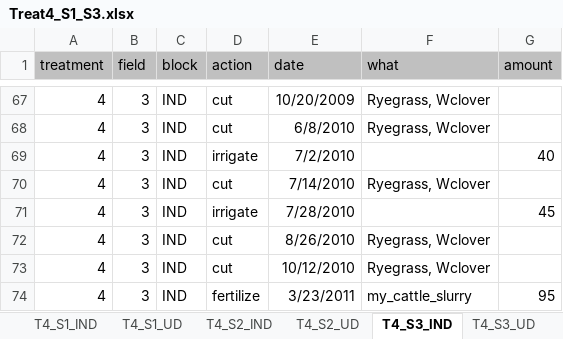
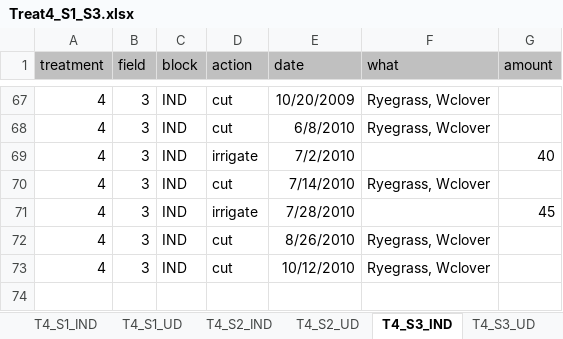
Before and after one commit to JacobGudbjerg/PyDaisy, an Excel workbook: Projects/STYR-N/Treat4_S1_S3.xlsx, sheet T4_S3_IND, drawn as a sheet; only a part is shown, gaps mark what is left out; values as stored, in another font and other column widths than the file's, no borders; the diff names each change by its address in the sheet, - before the commit and + after, or states it on an @@ line.

```diff
--- a/Projects/STYR-N/Treat4_S1_S3.xlsx (sheet T4_S3_IND)
+++ b/Projects/STYR-N/Treat4_S1_S3.xlsx (sheet T4_S3_IND)
-row 74: 4 | 3 | IND | fertilize | 3/23/2011 | my_cattle_slurry | 95
```
Also changed, not shown: sheet T4_S2_UD, sheet T4_S3_UD, sheet T4_S2_IND, 18 other files.
